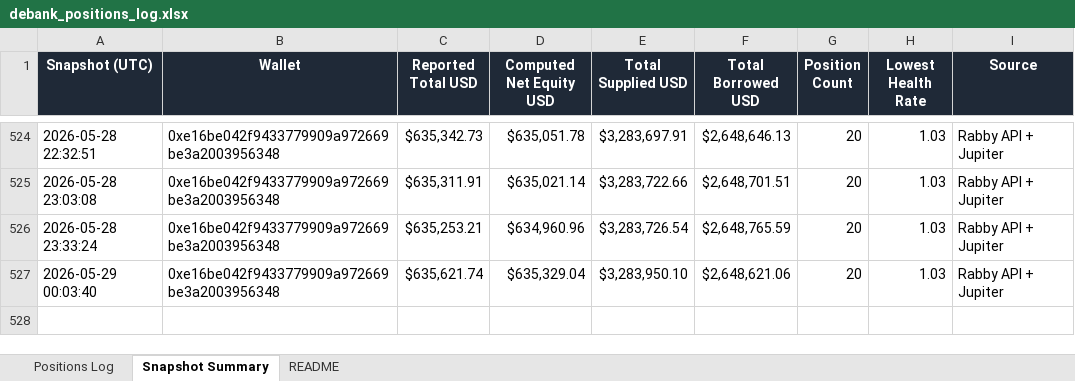
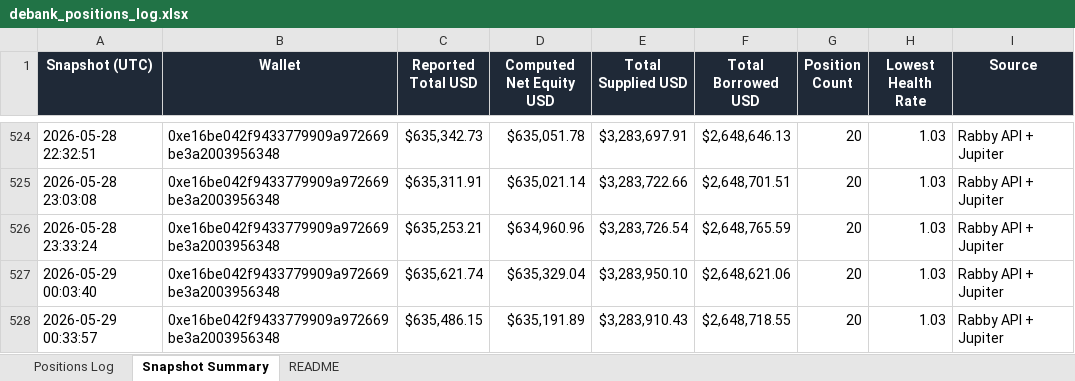
Before and after one commit to crypto-dashboard-777/defi-dashboard, an Excel workbook: outputs/debank_positions_log.xlsx, sheet Snapshot Summary, drawn as a sheet; only a part is shown, gaps mark what is left out; values as stored, in another font and other column widths than the file's, no borders; the diff names each change by its address in the sheet, - before the commit and + after, or states it on an @@ line.

```diff
--- a/outputs/debank_positions_log.xlsx (sheet Snapshot Summary)
+++ b/outputs/debank_positions_log.xlsx (sheet Snapshot Summary)
+row 528: 2026-05-29 00:33:57 | 0xe16be042f9433779909a972669be3a2003956348 | $635,486.15 | $635,191.89 | $3,283,910.43 | $2,648,718.55 | 20 | 1.03 | Rabby API + Jupiter
```
Also changed, not shown: sheet Positions Log, 6 other files.
